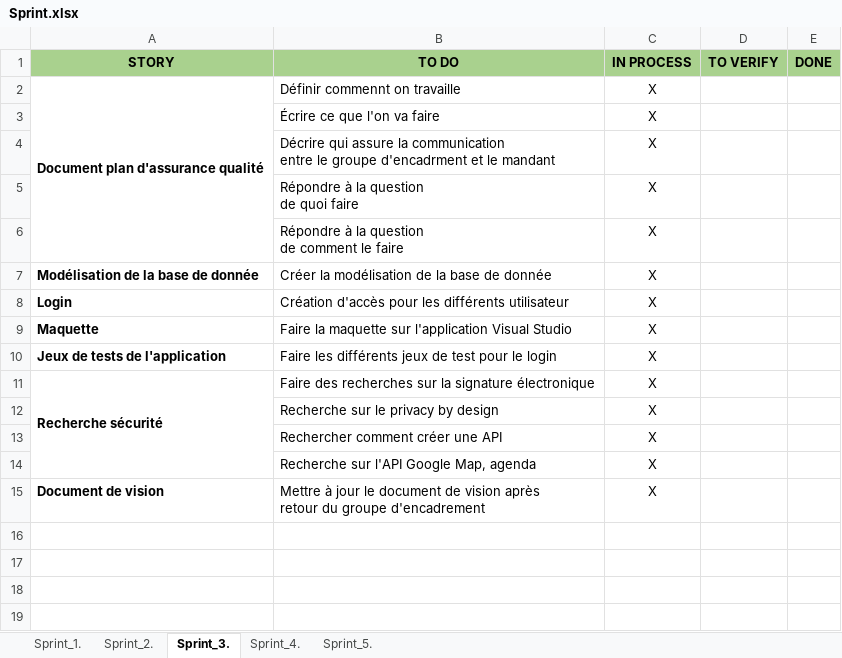
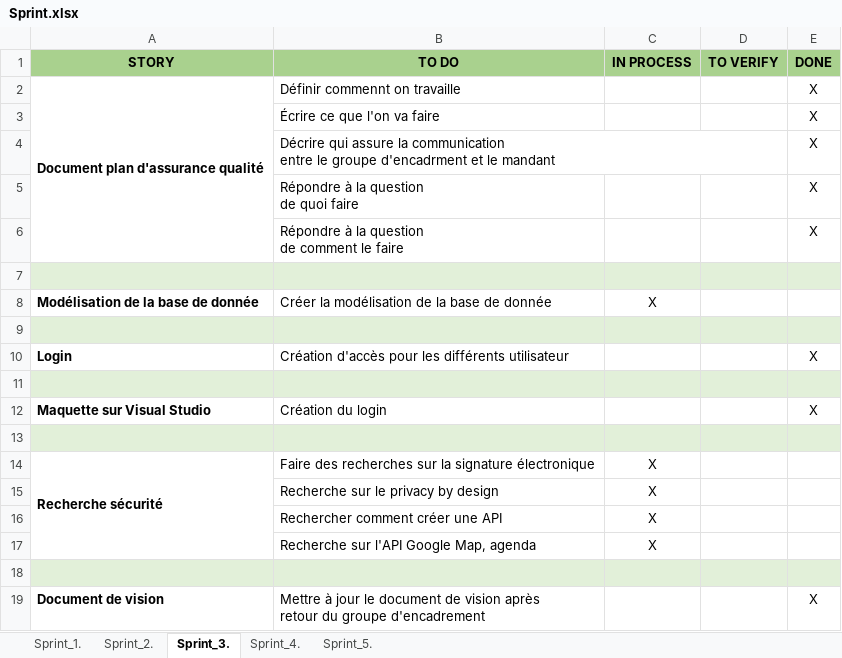
Before and after one commit to ConstantinHrrmn/WavContact, an Excel workbook: Documents/Scrum/Sprint.xlsx, sheet Sprint_3., drawn as a sheet; values as stored, in another font and other column widths than the file's, no borders; addresses are those after the commit; the diff names each change by its address in the sheet, - before the commit and + after, or states it on an @@ line.

Commit message:
Création du sprint 4

```diff
--- a/Documents/Scrum/Sprint.xlsx (sheet Sprint_3.)
+++ b/Documents/Scrum/Sprint.xlsx (sheet Sprint_3.)
-C2:C6 (IN PROCESS): X
+C2:C6 (IN PROCESS): (empty)
-E2:E6 (DONE): (empty)
+E2:E6 (DONE): X
+row 7: (empty)
+row 9: (empty)
-C10 (IN PROCESS): X
+C10 (IN PROCESS): (empty)
-E10 (DONE): (empty)
+E10 (DONE): X
-row 11: Maquette | Faire la maquette sur l'application Visual Studio | X
+row 11: (empty)
-A11:E11 fill: none
+A11:E11 fill: #E2F0D9
+row 12: Maquette sur Visual Studio | Création du login |  |  | X
-row 13: Jeux de tests de l'application | Faire les différents jeux de test pour le login | X
+row 13: (empty)
-A13:E13 fill: none
+A13:E13 fill: #E2F0D9
+row 18: (empty)
-C19 (IN PROCESS): X
+C19 (IN PROCESS): (empty)
-E19 (DONE): (empty)
+E19 (DONE): X
```
Also changed, not shown: sheet Sprint_4., sheet Sprint_1..
